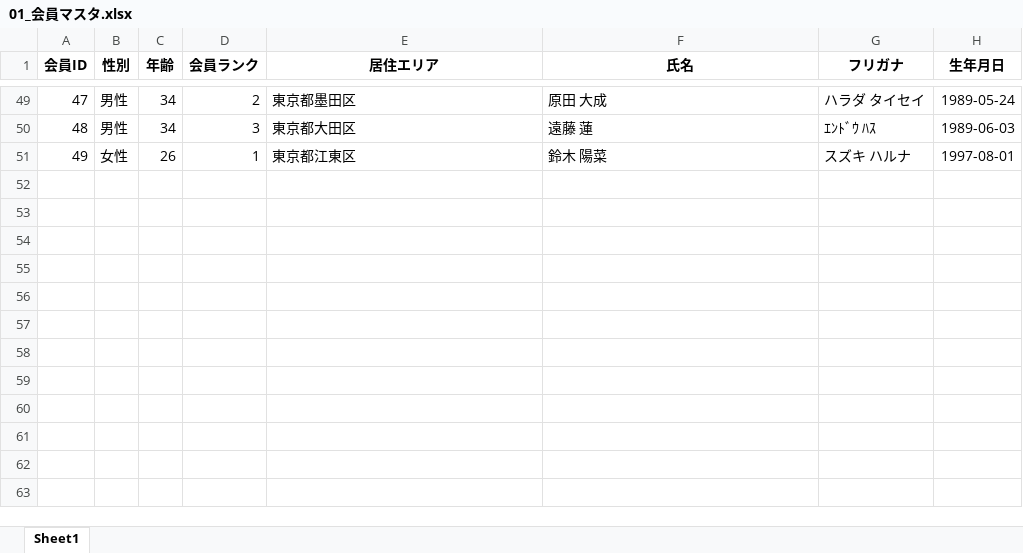
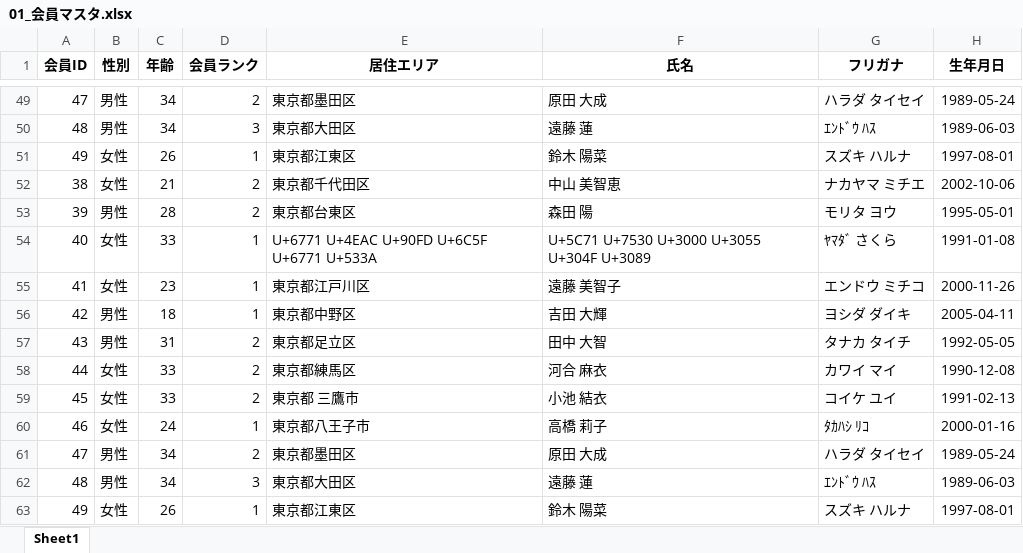
Before and after one commit to ioootarho/DataCleansingIntro, an Excel workbook: handson_data_1/01_会員マスタ.xlsx, sheet Sheet1, drawn as a sheet; only a part is shown, gaps mark what is left out; values as stored, in another font and other column widths than the file's, no borders; the diff names each change by its address in the sheet, - before the commit and + after, or states it on an @@ line.

Commit message:
重複データ作成

```diff
--- a/handson_data_1/01_会員マスタ.xlsx (sheet Sheet1)
+++ b/handson_data_1/01_会員マスタ.xlsx (sheet Sheet1)
+row 52: 38 | 女性 | 21 | 2 | 東京都千代田区 | 中山 美智恵 | ナカヤマ ミチエ | 2002-10-06
+row 53: 39 | 男性 | 28 | 2 | 東京都台東区 | 森田 陽 | モリタ ヨウ | 1995-05-01
+row 54: 40 | 女性 | 33 | 1 | U+6771 U+4EAC U+90FD U+6C5F U+6771 U+533A | U+5C71 U+7530 U+3000 U+3055 U+304F U+3089 | ﾔﾏﾀﾞ さくら | 1991-01-08
+row 55: 41 | 女性 | 23 | 1 | 東京都江戸川区 | 遠藤 美智子 | エンドウ ミチコ | 2000-11-26
+row 56: 42 | 男性 | 18 | 1 | 東京都中野区 | 吉田 大輝 | ヨシダ ダイキ | 2005-04-11
+row 57: 43 | 男性 | 31 | 2 | 東京都足立区 | 田中 大智 | タナカ タイチ | 1992-05-05
+row 58: 44 | 女性 | 33 | 2 | 東京都練馬区 | 河合 麻衣 | カワイ マイ | 1990-12-08
+row 59: 45 | 女性 | 33 | 2 | 東京都 三鷹市 | 小池 結衣 | コイケ ユイ | 1991-02-13
+row 60: 46 | 女性 | 24 | 1 | 東京都八王子市 | 高橋 莉子 | ﾀｶﾊｼ ﾘｺ | 2000-01-16
+row 61: 47 | 男性 | 34 | 2 | 東京都墨田区 | 原田 大成 | ハラダ タイセイ | 1989-05-24
+row 62: 48 | 男性 | 34 | 3 | 東京都大田区 | 遠藤 蓮 | ｴﾝﾄﾞｳ ﾊｽ | 1989-06-03
+row 63: 49 | 女性 | 26 | 1 | 東京都江東区 | 鈴木 陽菜 | スズキ ハルナ | 1997-08-01
```
